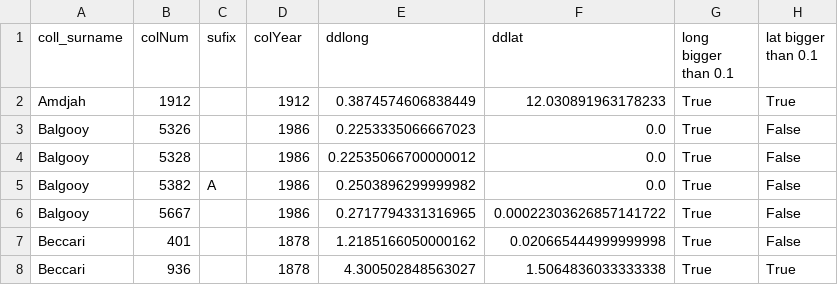
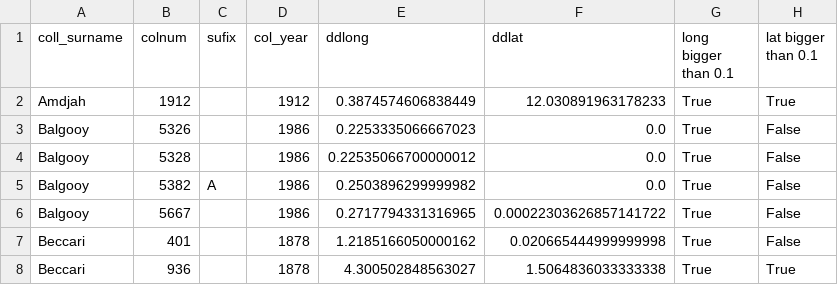
Before and after one commit to SJStreiff/share_DB_WIP, a CSV file: 1a_WIP/TO_CHECK_G_indo__coordinates_to_combine.csv, drawn as a sheet; only a part is shown.

```diff
--- a/1a_WIP/TO_CHECK_G_indo__coordinates_to_combine.csv
+++ b/1a_WIP/TO_CHECK_G_indo__coordinates_to_combine.csv
@@ -1,2 +1,2 @@
-coll_surname;colNum;sufix;colYear;ddlong;ddlat;long bigger than 0.1;lat bigger than 0.1
+coll_surname;colnum;sufix;col_year;ddlong;ddlat;long bigger than 0.1;lat bigger than 0.1
 Amdjah;1912;;1912;0.3874574606838449;12.030891963178233;True;True
```
Also changed, not shown: 1a_WIP/G_indo_deduplicated.csv, 1a_WIP/G_indo_s_n.csv, 21 other files.
